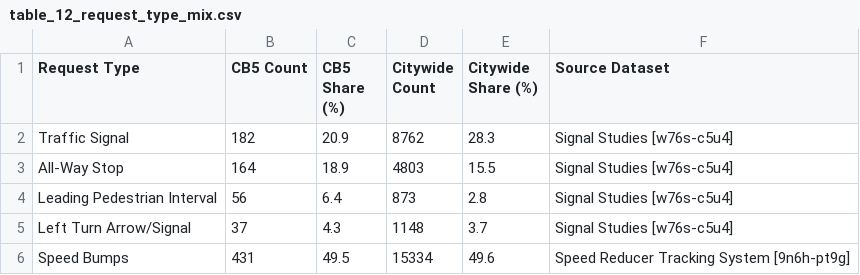
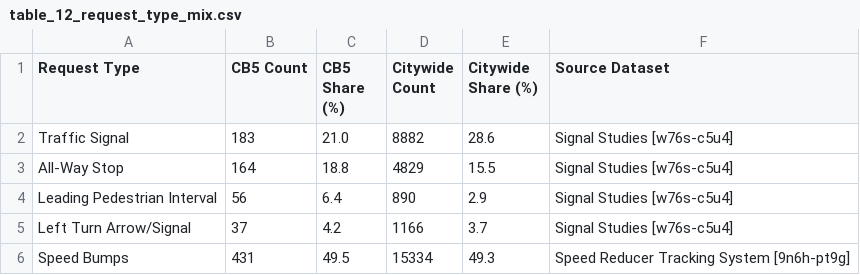
Before and after one commit to ryan-kel/d30_DOT_Saftey_Requests, a CSV file: output/table_12_request_type_mix.csv, drawn as a sheet.

```diff
--- a/output/table_12_request_type_mix.csv
+++ b/output/table_12_request_type_mix.csv
@@ -1,6 +1,6 @@
 Request Type,CB5 Count,CB5 Share (%),Citywide Count,Citywide Share (%),Source Dataset
-Traffic Signal,182,20.9,8762,28.3,Signal Studies [w76s-c5u4]
-All-Way Stop,164,18.9,4803,15.5,Signal Studies [w76s-c5u4]
-Leading Pedestrian Interval,56,6.4,873,2.8,Signal Studies [w76s-c5u4]
-Left Turn Arrow/Signal,37,4.3,1148,3.7,Signal Studies [w76s-c5u4]
-Speed Bumps,431,49.5,15334,49.6,Speed Reducer Tracking System [9n6h-pt9g]
+Traffic Signal,183,21.0,8882,28.6,Signal Studies [w76s-c5u4]
+All-Way Stop,164,18.8,4829,15.5,Signal Studies [w76s-c5u4]
+Leading Pedestrian Interval,56,6.4,890,2.9,Signal Studies [w76s-c5u4]
+Left Turn Arrow/Signal,37,4.2,1166,3.7,Signal Studies [w76s-c5u4]
+Speed Bumps,431,49.5,15334,49.3,Speed Reducer Tracking System [9n6h-pt9g]
```
Also changed, not shown: output/table_03_year_over_year_trends_signal.csv, output/table_03z_year_over_year_full_signal.csv, 24 other files.
